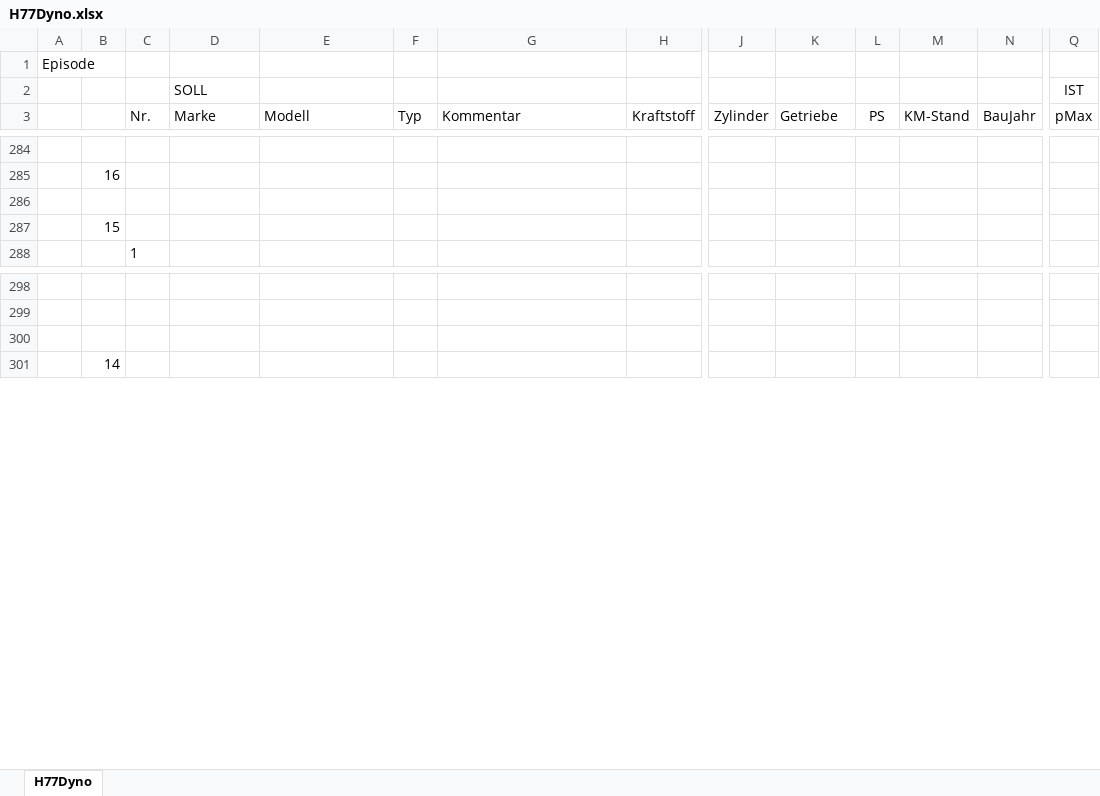
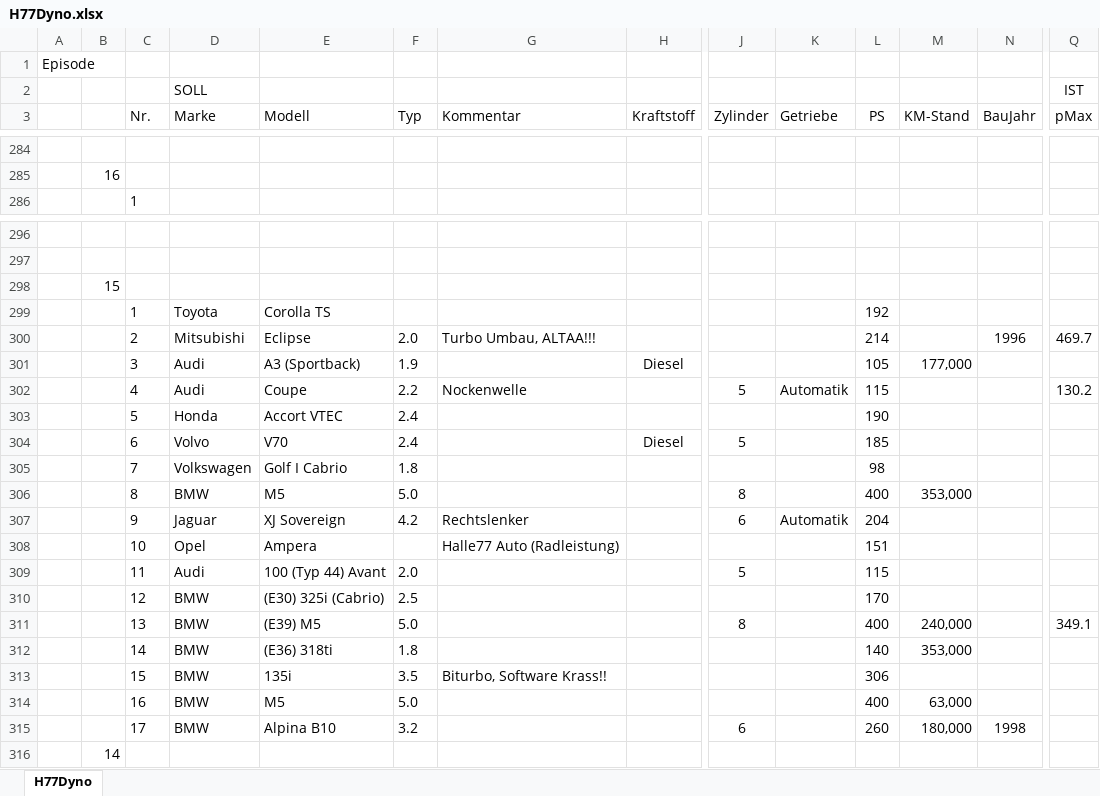
Before and after one commit to oje-edu/Halle77Dyno, an Excel workbook: devData/H77Dyno.xlsx, sheet H77Dyno, drawn as a sheet; only a part is shown, gaps mark what is left out; values as stored, in another font and other column widths than the file's, no borders; removed rows and columns are numbered as before the commit, all else as after; rows hold the shown columns only; the diff names each change by its address in the sheet, - before the commit and + after, or states it on an @@ line.

```diff
--- a/devData/H77Dyno.xlsx (sheet H77Dyno)
+++ b/devData/H77Dyno.xlsx (sheet H77Dyno)
-row 286: (empty)
-row 287:  | 15
-B298: (empty)
+B298: 15
+row 299:  |  | 1 | Toyota | Corolla TS |  |  |  |  |  | 192
+row 300:  |  | 2 | Mitsubishi | Eclipse | 2.0 | Turbo Umbau, ALTAA!!! |  |  |  | 214 |  | 1996 | 469.7
+row 301:  |  | 3 | Audi | A3 (Sportback) | 1.9 |  | Diesel |  |  | 105 | 177,000
+row 302:  |  | 4 | Audi | Coupe | 2.2 | Nockenwelle |  | 5 | Automatik | 115 |  |  | 130.2
+row 303:  |  | 5 | Honda | Accort VTEC | 2.4 |  |  |  |  | 190
+row 304:  |  | 6 | Volvo | V70 | 2.4 |  | Diesel | 5 |  | 185
+row 305:  |  | 7 | Volkswagen | Golf I Cabrio | 1.8 |  |  |  |  | 98
+row 306:  |  | 8 | BMW | M5 | 5.0 |  |  | 8 |  | 400 | 353,000
+row 307:  |  | 9 | Jaguar | XJ Sovereign | 4.2 | Rechtslenker |  | 6 | Automatik | 204
+row 308:  |  | 10 | Opel | Ampera |  | Halle77 Auto (Radleistung) |  |  |  | 151
+row 309:  |  | 11 | Audi | 100 (Typ 44) Avant | 2.0 |  |  | 5 |  | 115
+row 310:  |  | 12 | BMW | (E30) 325i (Cabrio) | 2.5 |  |  |  |  | 170
+row 311:  |  | 13 | BMW | (E39) M5 | 5.0 |  |  | 8 |  | 400 | 240,000 |  | 349.1
+row 312:  |  | 14 | BMW | (E36) 318ti | 1.8 |  |  |  |  | 140 | 353,000
+row 313:  |  | 15 | BMW | 135i | 3.5 | Biturbo, Software Krass!! |  |  |  | 306
+row 314:  |  | 16 | BMW | M5 | 5.0 |  |  |  |  | 400 | 63,000
+row 315:  |  | 17 | BMW | Alpina B10 | 3.2 |  |  | 6 |  | 260 | 180,000 | 1998
```
Also changed, not shown: 2 other files.
